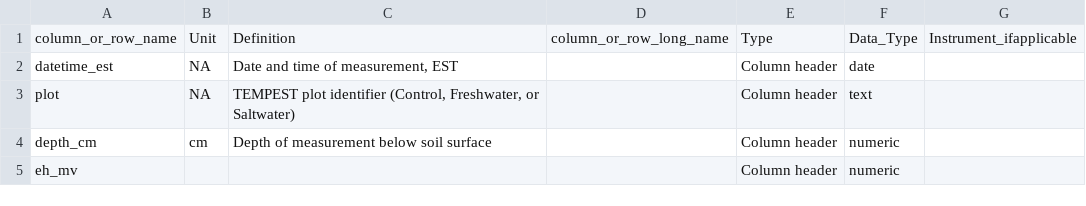
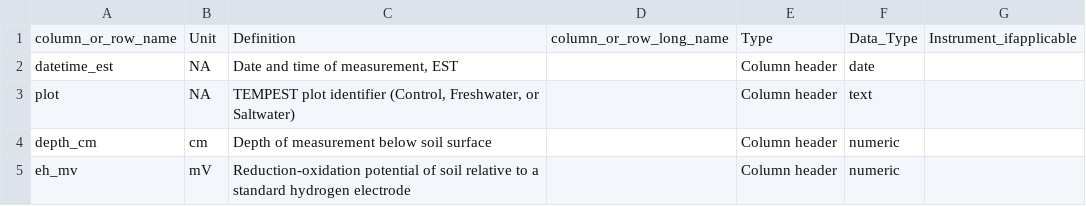
Before and after one commit to COMPASS-DOE/tempest2_do, a CSV file: ess-dive-data/swap_dd.csv, drawn as a sheet.

```diff
--- a/ess-dive-data/swap_dd.csv
+++ b/ess-dive-data/swap_dd.csv
@@ -4,2 +4,2 @@ plot,NA,"TEMPEST plot identifier (Control, Freshwater, or Saltwater)",,Column he
 depth_cm,cm,Depth of measurement below soil surface,,Column header,numeric,
-eh_mv,,,,Column header,numeric,
+eh_mv,mV,Reduction-oxidation potential of soil relative to a standard hydrogen electrode,,Column header,numeric,
```
Also changed, not shown: ess-dive-data/belowground_conductance_dd.csv, ess-dive-data/firesting_dd.csv, 5 other files.
